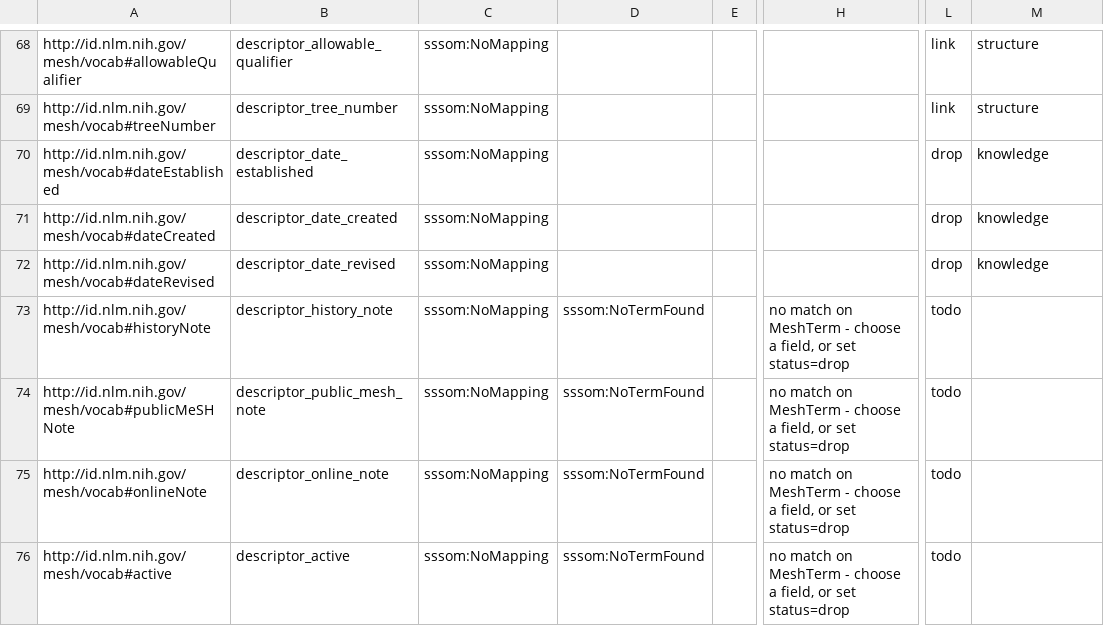
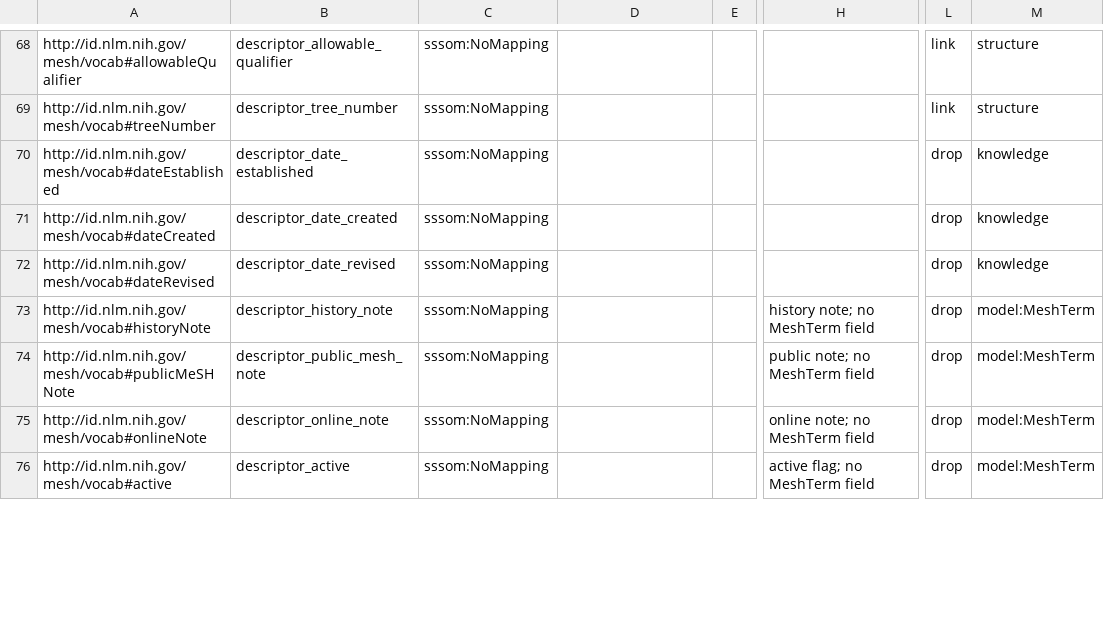
Before and after one commit to intermineorg/rdfc2im, a TSV file: out/mesh/.mapping_predicates.base.sssom.tsv, drawn as a sheet; only a part is shown, gaps mark what is left out; the diff covers the shown part only; the diff names each change by its address in the sheet, - before the commit and + after, or states it on an @@ line.

```diff
--- a/out/mesh/.mapping_predicates.base.sssom.tsv
+++ b/out/mesh/.mapping_predicates.base.sssom.tsv
-D73:D76: sssom:NoTermFound
+D73:D76: (empty)
-H73: no match on MeshTerm - choose a field, or set status=drop
+H73: history note; no MeshTerm field
-L73:L76: todo
+L73:L76: drop
-M73:M76: (empty)
+M73:M76: model:MeshTerm
-H74: no match on MeshTerm - choose a field, or set status=drop
+H74: public note; no MeshTerm field
-H75: no match on MeshTerm - choose a field, or set status=drop
+H75: online note; no MeshTerm field
-H76: no match on MeshTerm - choose a field, or set status=drop
+H76: active flag; no MeshTerm field
```
Also changed, not shown: 32 edited cells elsewhere in this file, out/mesh/mapping_predicates.sssom.tsv, 3 other files.
